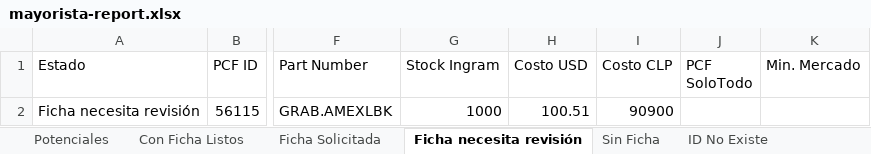
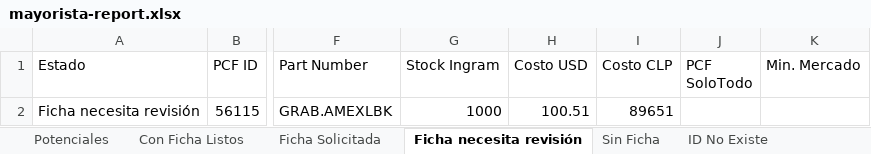
Before and after one commit to aincatoni/pcfactory-monitor-mayoristas, an Excel workbook: mayorista-report.xlsx, sheet Ficha necesita revisión, drawn as a sheet; only a part is shown, gaps mark what is left out; values as stored, in another font and other column widths than the file's, no borders; the diff names each change by its address in the sheet, - before the commit and + after, or states it on an @@ line.

```diff
--- a/mayorista-report.xlsx (sheet Ficha necesita revisión)
+++ b/mayorista-report.xlsx (sheet Ficha necesita revisión)
-I2 (Costo CLP): 90900
+I2 (Costo CLP): 89651
```
Also changed, not shown: sheet Potenciales, sheet Publicados, sheet ID No Existe, sheet Con Ficha Listos, sheet Ficha Solicitada, sheet Sin Ficha, 2 other files.
